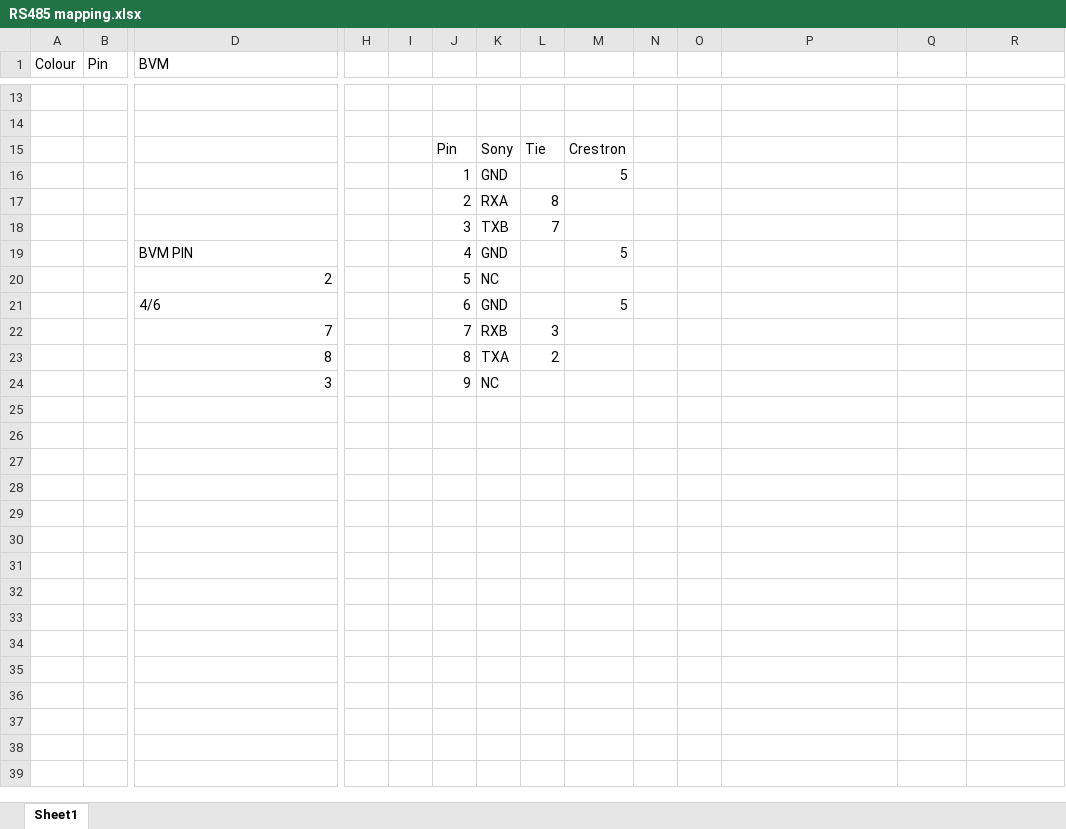
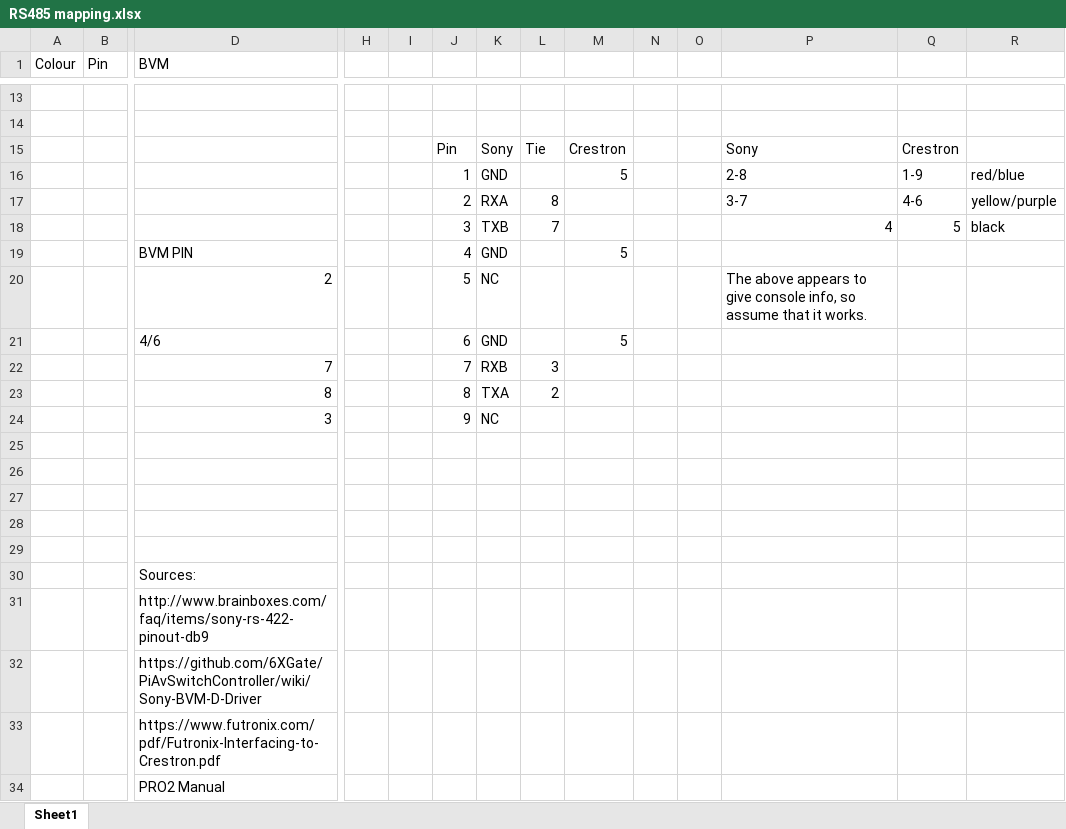
Before and after one commit to Splosion/Game-Control-System, an Excel workbook: docs/RS485 mapping.xlsx, sheet Sheet1, drawn as a sheet; only a part is shown, gaps mark what is left out; values as stored, in another font and other column widths than the file's, no borders; rows hold the shown columns only; the diff names each change by its address in the sheet, - before the commit and + after, or states it on an @@ line.

Commit message:
BVM Research

```diff
--- a/docs/RS485 mapping.xlsx (sheet Sheet1)
+++ b/docs/RS485 mapping.xlsx (sheet Sheet1)
-P15: (empty)
+P15: Sony
-Q15: (empty)
+Q15: Crestron
-P16: (empty)
+P16: 2-8
-Q16: (empty)
+Q16: 1-9
-R16: (empty)
+R16: red/blue
-P17: (empty)
+P17: 3-7
-Q17: (empty)
+Q17: 4-6
-R17: (empty)
+R17: yellow/purple
-P18: (empty)
+P18: 4
-Q18: (empty)
+Q18: 5
-R18: (empty)
+R18: black
-P20: (empty)
+P20: The above appears to give console info, so assume that it works.
+row 25: (empty)
+row 26: (empty)
+row 27: (empty)
+row 28: (empty)
+row 29: (empty)
+row 30:  |  | Sources:
+row 31:  |  | http://www.brainboxes.com/faq/items/sony-rs-422-pinout-db9
+row 32:  |  | https://github.com/6XGate/PiAvSwitchController/wiki/Sony-BVM-D-Driver
+row 33:  |  | https://www.futronix.com/pdf/Futronix-Interfacing-to-Crestron.pdf
+row 34:  |  | PRO2 Manual
```
